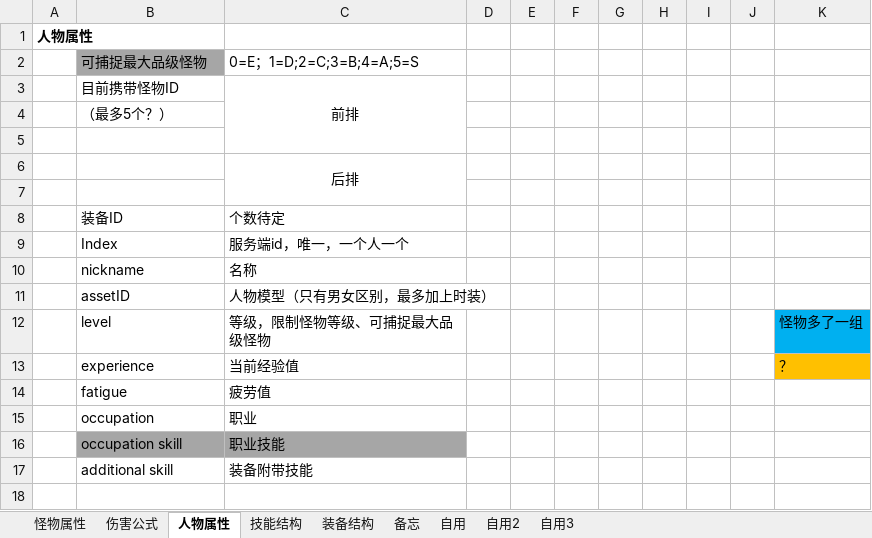
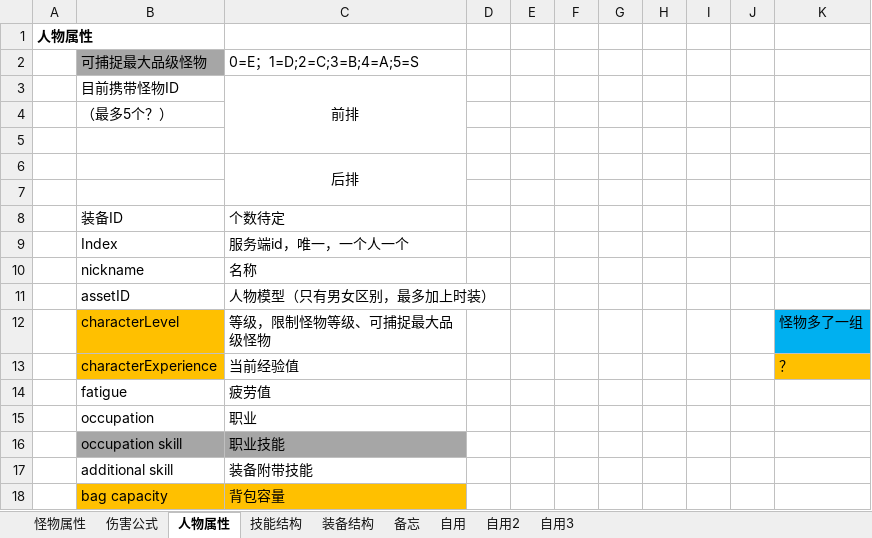
Before and after one commit to CHINA-LOONG/CurrentProject, an Excel workbook: gd/数值规划/手游数值结构规划.xlsx, sheet 人物属性, drawn as a sheet; values as stored, in another font and other column widths than the file's, no borders; charts and pictures not drawn; the diff names each change by its address in the sheet, - before the commit and + after, or states it on an @@ line.

```diff
--- a/gd/数值规划/手游数值结构规划.xlsx (sheet 人物属性)
+++ b/gd/数值规划/手游数值结构规划.xlsx (sheet 人物属性)
-B12: level
+B12: characterLevel
-B12:B13 fill: none
+B12:B13 fill: #FFC000
-B13: experience
+B13: characterExperience
+row 18:  | bag capacity | 背包容量
```
Also changed, not shown: sheet 怪物属性, sheet 伤害公式, sheet 备忘, sheet 装备结构, charts or pictures, gd/副本系统/副本结算文档.xlsx, 6 other files.
